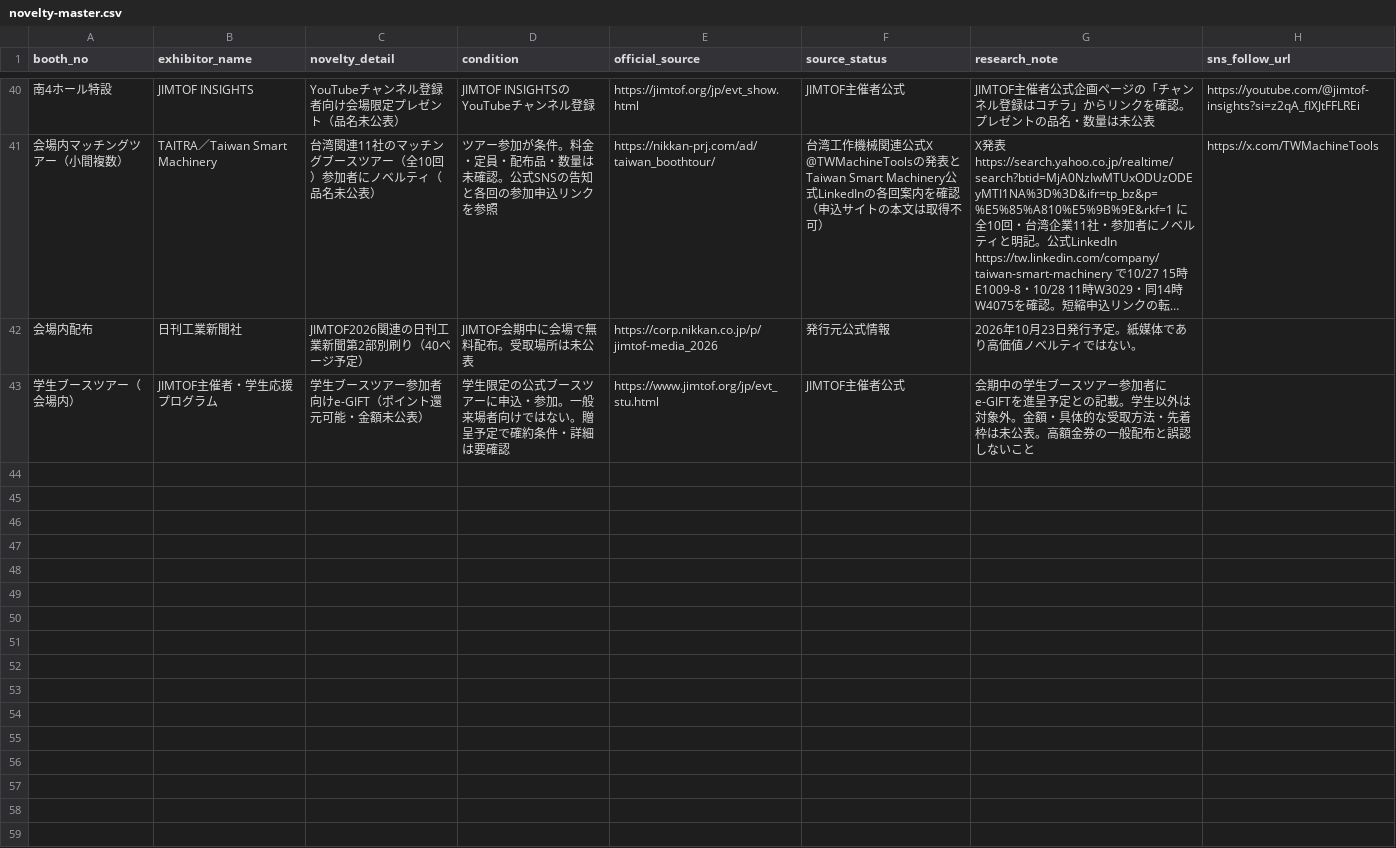
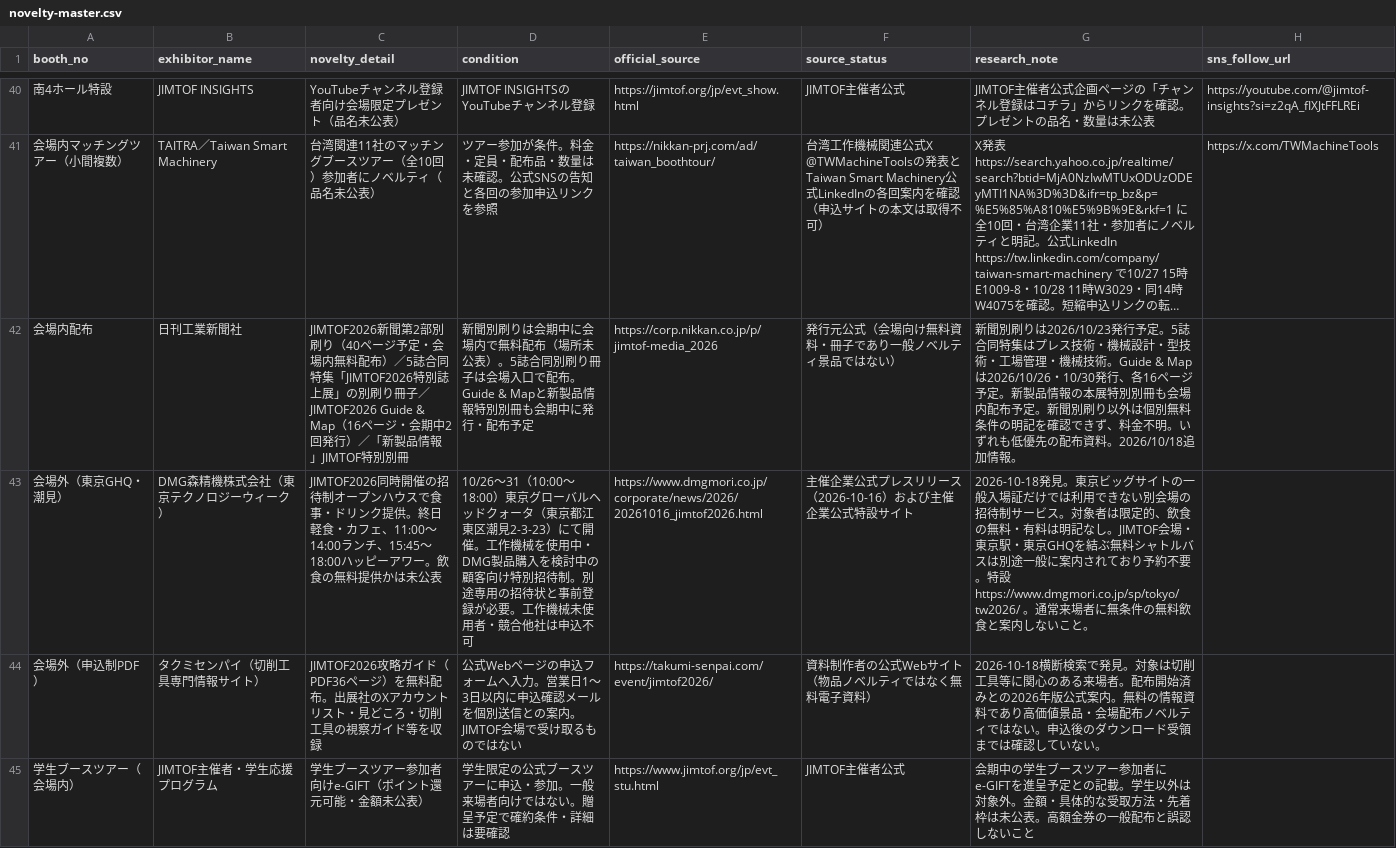
Before and after one commit to rensei11/01-event, a CSV file: research/jimtof2026/novelty-master.csv, drawn as a sheet; only a part is shown, gaps mark what is left out; long unchanged cells end in …; the diff names each change by its address in the sheet, - before the commit and + after, or states it on an @@ line.

Commit message:
JIMTOF2026 追加特典2件と公式配布資料の詳細をマスターに反映

```diff
--- a/research/jimtof2026/novelty-master.csv
+++ b/research/jimtof2026/novelty-master.csv
-C42 (novelty_detail): JIMTOF2026関連の日刊工業新聞第2部別刷り（40ページ予定）
+C42 (novelty_detail): JIMTOF2026新聞第2部別刷り（40ページ予定・会場内無料配布）／5誌合同特集「JIMTOF2026特別誌上展」の別刷り冊子／JIMTOF2026 Guide & Map（16ページ・会期中2回発行）／「新製品情報」JIMTOF特別別冊
-D42 (condition): JIMTOF会期中に会場で無料配布。受取場所は未公表
+D42 (condition): 新聞別刷りは会期中に会場内で無料配布（場所未公表）。5誌合同別刷り冊子は会場入口で配布。Guide & Mapと新製品情報特別別冊も会期中に発行・配布予定
-F42 (source_status): 発行元公式情報
+F42 (source_status): 発行元公式（会場向け無料資料・冊子であり一般ノベルティ景品ではない）
-G42 (research_note): 2026年10月23日発行予定。紙媒体であり高価値ノベルティではない。
+G42 (research_note): 新聞別刷りは2026/10/23発行予定。5誌合同特集はプレス技術・機械設計・型技術・工場管理・機械技術。Guide & Mapは2026/10/26・10/30発行、各16ページ予定。新製品情報の本展特別別冊も会場内配布予定。新聞別刷り以外は個別無料条件の明記を確認できず、料金不明。いずれも低優先の配布資料。2026/10/18追加情報。
+row 43: 会場外（東京GHQ・潮見） | DMG森精機株式会社（東京テクノロジーウィーク） | JIMTOF2026同時開催の招待制オープンハウスで食事・ドリンク提供。終日軽食・カフェ、11:00～14:00ランチ、15:45～18:00ハッピーアワー。飲食の無料提供かは未公表 | 10/26～31（10:00～18:00）東京グローバルヘッドクォータ（東京都江東区潮見2-3-23）にて開催。工作機械を使用中・DMG製品購入を検討中の顧客向け特別招待制。別途専用の招待状と事前登録が必要。工作機械未使用者・競合他社は申込不可 | https://www.dmgmori.co.jp/corporate/news/2026/20261016_jimtof2026.html | 主催企業公式プレスリリース（2026-10-16）および主催企業公式特設サイト | 2026-10-18発見。東京ビッグサイトの一般入場証だけでは利用できない別会場の招待制サービス。対象者は限定的、飲食の無料・有料は明記なし。JIMTOF会場・東京駅・東京GHQを結ぶ無料シャトルバスは別途一般に案内されており予約不要。特設 https://www.dmgmori.co.jp/sp/tokyo/tw2026/ 。通常来場者に無条件の無料飲食と案内しないこと。
+row 44: 会場外（申込制PDF） | タクミセンパイ（切削工具専門情報サイト） | JIMTOF2026攻略ガイド（PDF36ページ）を無料配布。出展社のXアカウントリスト・見どころ・切削工具の視察ガイド等を収録 | 公式Webページの申込フォームへ入力。営業日1～3日以内に申込確認メールを個別送信との案内。JIMTOF会場で受け取るものではない | https://takumi-senpai.com/event/jimtof2026/ | 資料制作者の公式Webサイト（物品ノベルティではなく無料電子資料） | 2026-10-18横断検索で発見。対象は切削工具等に関心のある来場者。配布開始済みとの2026年版公式案内。無料の情報資料であり高価値景品・会場配布ノベルティではない。申込後のダウンロード受領までは確認していない。
```
